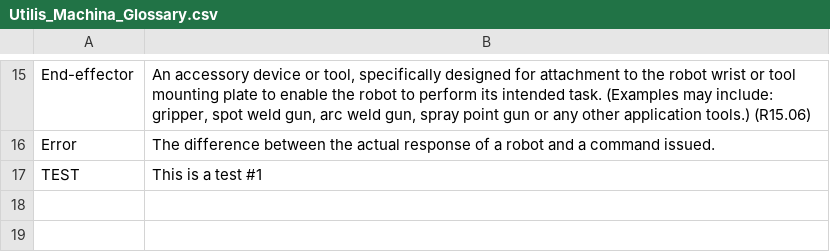
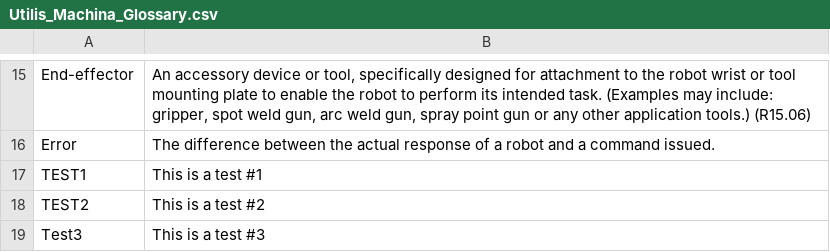
Before and after one commit to Utilis-Machina/Glossary, a CSV file: Utilis_Machina_Glossary.csv, drawn as a sheet; only a part is shown, gaps mark what is left out.

Commit message:
Add files via upload
Added three new entries for testing

```diff
--- a/Utilis_Machina_Glossary.csv
+++ b/Utilis_Machina_Glossary.csv
@@ -16,2 +16,4 @@ End-effector,"An accessory device or tool, specifically designed for attachment
 Error,The difference between the actual response of a robot and a command issued.
-TEST,This is a test #1
+TEST1,This is a test #1
+TEST2,This is a test #2
+Test3,This is a test #3
```
